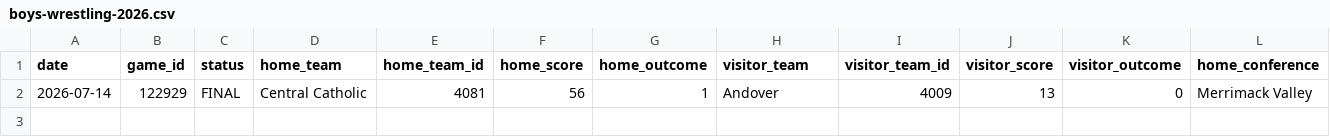
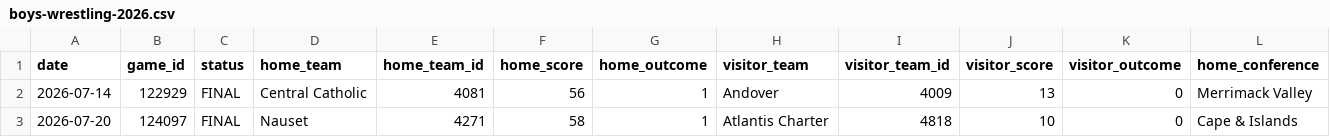
Before and after one commit to bwbensonjr/high-school-sports, a CSV file: data/boys-wrestling-2026.csv, drawn as a sheet; only a part is shown; rows hold the shown columns only; the diff names each change by its address in the sheet, - before the commit and + after, or states it on an @@ line.

```diff
--- a/data/boys-wrestling-2026.csv
+++ b/data/boys-wrestling-2026.csv
+row 3: 2026-07-20 | 124097 | FINAL | Nauset | 4271 | 58 | 1 | Atlantis Charter | 4818 | 10 | 0 | Cape & Islands
```
Also changed, not shown: results/baseball-elo-final.csv, results/boys-basketball-elo-final.csv, 53 other files.
